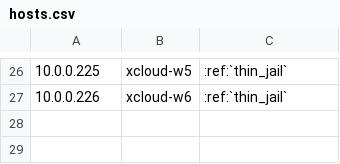
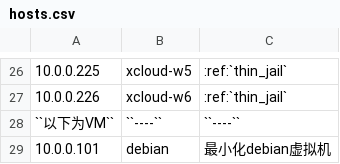
Before and after one commit to huataihuang/cloud-atlas, a CSV file: source/real/bsd_cloud/bsd_cloud_infra/hosts.csv, drawn as a sheet; only a part is shown, gaps mark what is left out.

```diff
--- a/source/real/bsd_cloud/bsd_cloud_infra/hosts.csv
+++ b/source/real/bsd_cloud/bsd_cloud_infra/hosts.csv
@@ -27 +27,3 @@
 10.0.0.226,xcloud-w6, :ref:`thin_jail`
+``以下为VM`` , ``----`` , ``----``
+10.0.0.101,debian,最小化debian虚拟机
```
Also changed, not shown: 40 other files.
